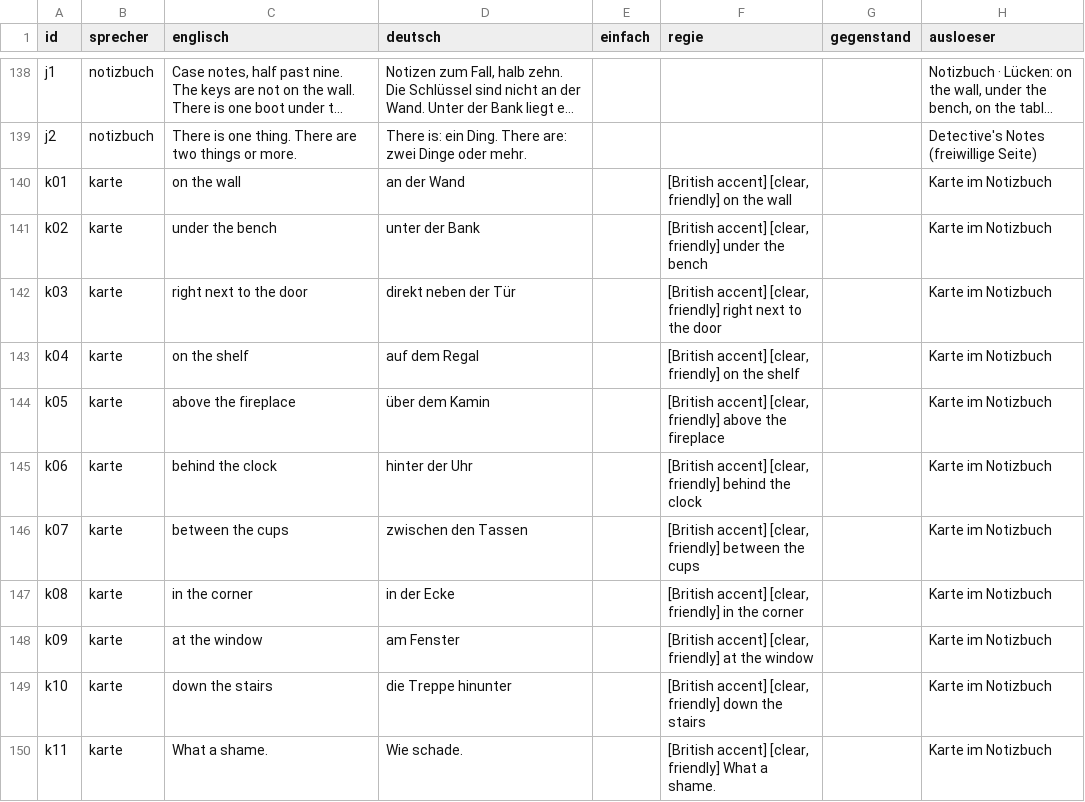
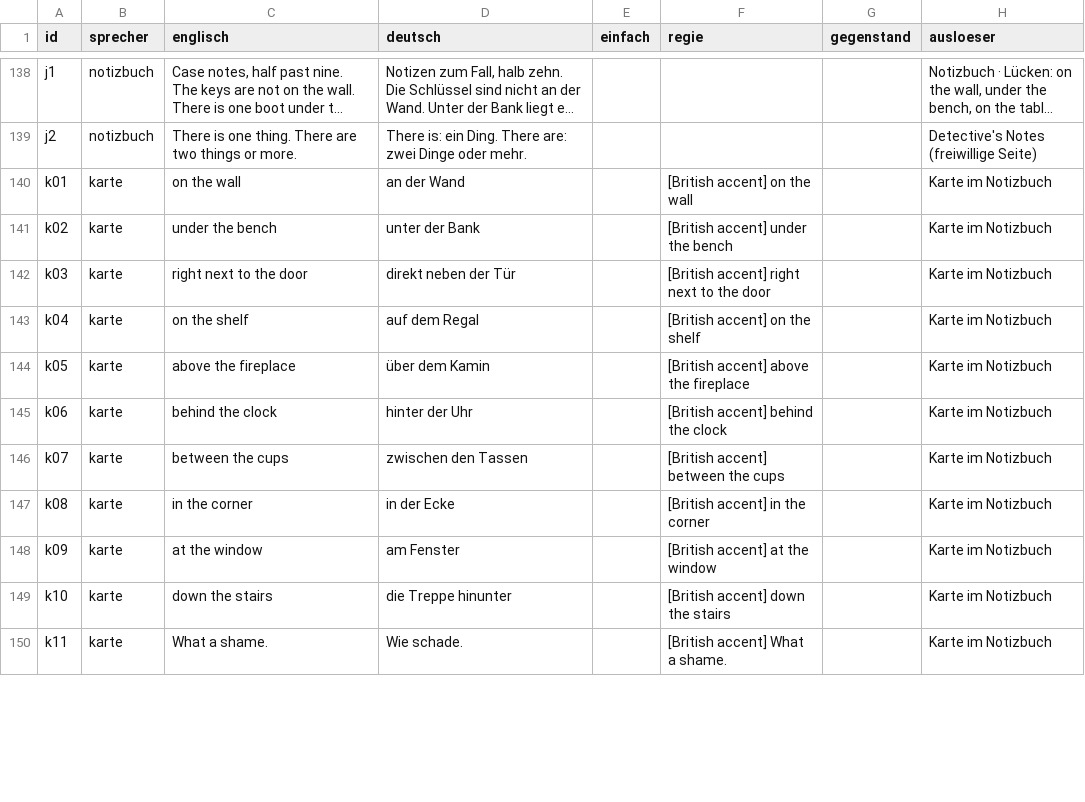
Before and after one commit to langenbachalex/School, a TSV file: inhalte/abenteuer/tower_kapitel1.tsv, drawn as a sheet; only a part is shown, gaps mark what is left out; long unchanged cells end in …; the diff covers the shown part only; the diff names each change by its address in the sheet, - before the commit and + after, or states it on an @@ line.

```diff
--- a/inhalte/abenteuer/tower_kapitel1.tsv
+++ b/inhalte/abenteuer/tower_kapitel1.tsv
-F140 (regie): [British accent] [clear, friendly] on the wall
+F140 (regie): [British accent] on the wall
-F141 (regie): [British accent] [clear, friendly] under the bench
+F141 (regie): [British accent] under the bench
-F142 (regie): [British accent] [clear, friendly] right next…
+F142 (regie): [British accent] right next…
-F143 (regie): [British accent] [clear, friendly] on the shelf
+F143 (regie): [British accent] on the shelf
-F144 (regie): [British accent] [clear, friendly] above the fireplace
+F144 (regie): [British accent] above the fireplace
-F145 (regie): [British accent] [clear, friendly] behind the clock
+F145 (regie): [British accent] behind the clock
-F146 (regie): [British accent] [clear, friendly] between the cups
+F146 (regie): [British accent] between the cups
-F147 (regie): [British accent] [clear, friendly] in the corner
+F147 (regie): [British accent] in the corner
-F148 (regie): [British accent] [clear, friendly] at the window
+F148 (regie): [British accent] at the window
-F149 (regie): [British accent] [clear, friendly] down the stairs
+F149 (regie): [British accent] down the stairs
-F150 (regie): [British accent] [clear, friendly] What a shame.
+F150 (regie): [British accent] What a shame.
```
Also changed, not shown: 48 edited cells elsewhere in this file, inhalte/abenteuer/tower_sprueche.tsv, 1 other file.
